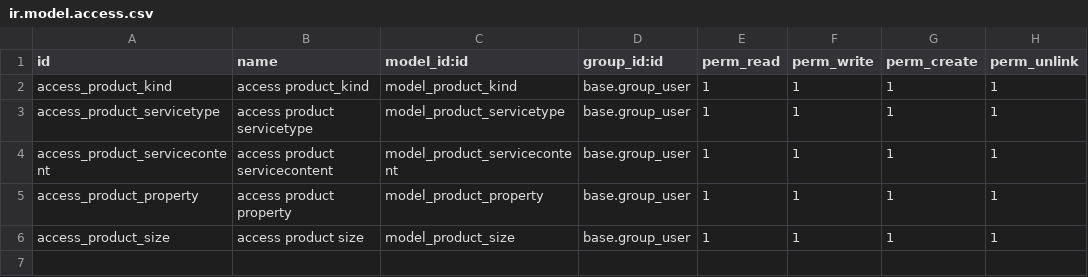
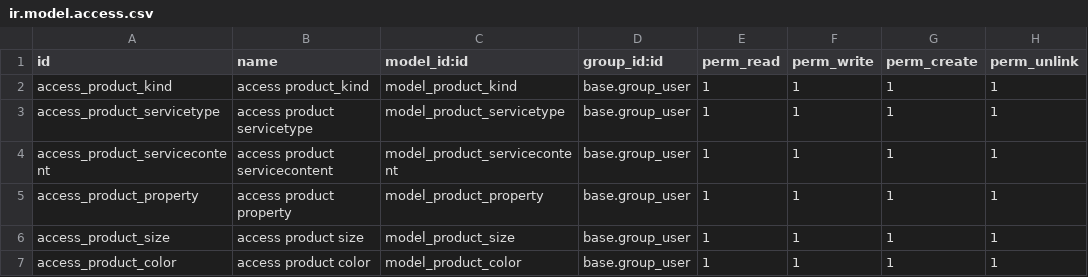
Before and after one commit to WillLiu1212123/FIWFIW-odoo, a CSV file: fable_custom/security/ir.model.access.csv, drawn as a sheet.

Commit message:
20240117 fable更新

```diff
--- a/fable_custom/security/ir.model.access.csv
+++ b/fable_custom/security/ir.model.access.csv
@@ -6 +6,2 @@ access_product_property,access product property,model_product_property,base.grou
 access_product_size,access product size,model_product_size,base.group_user,1,1,1,1
+access_product_color,access product color,model_product_color,base.group_user,1,1,1,1
```
Also changed, not shown: 7 other files.
